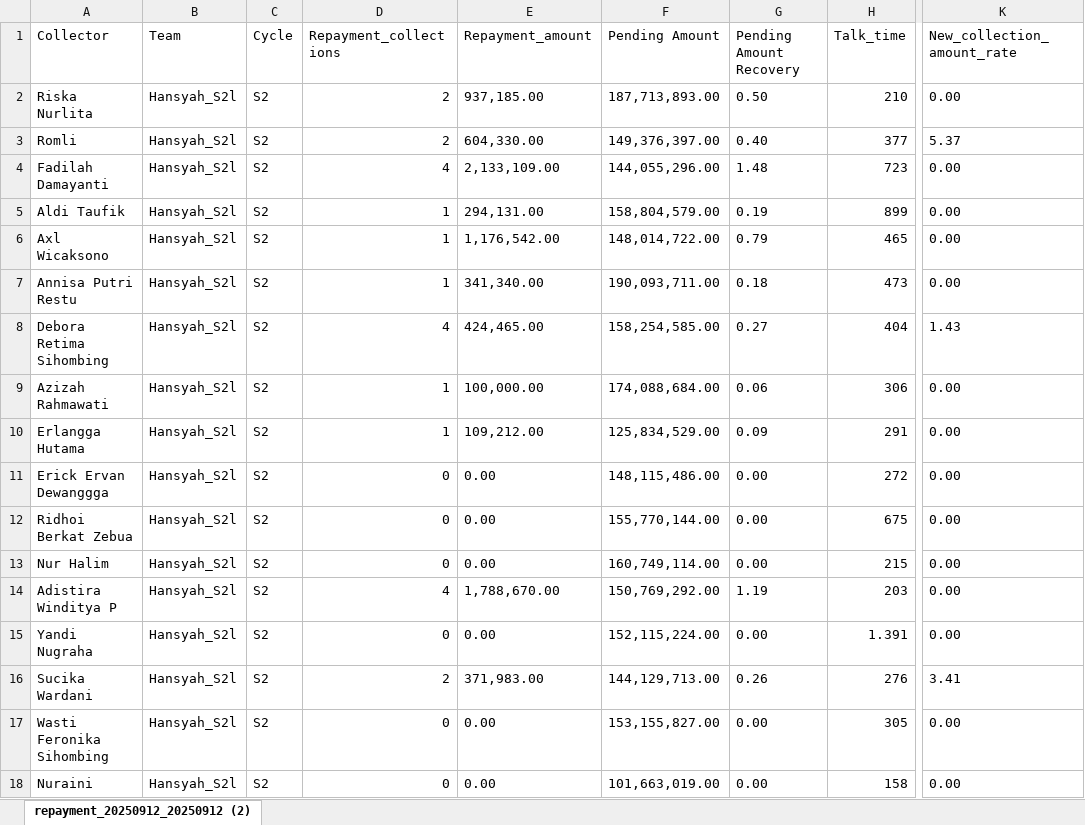
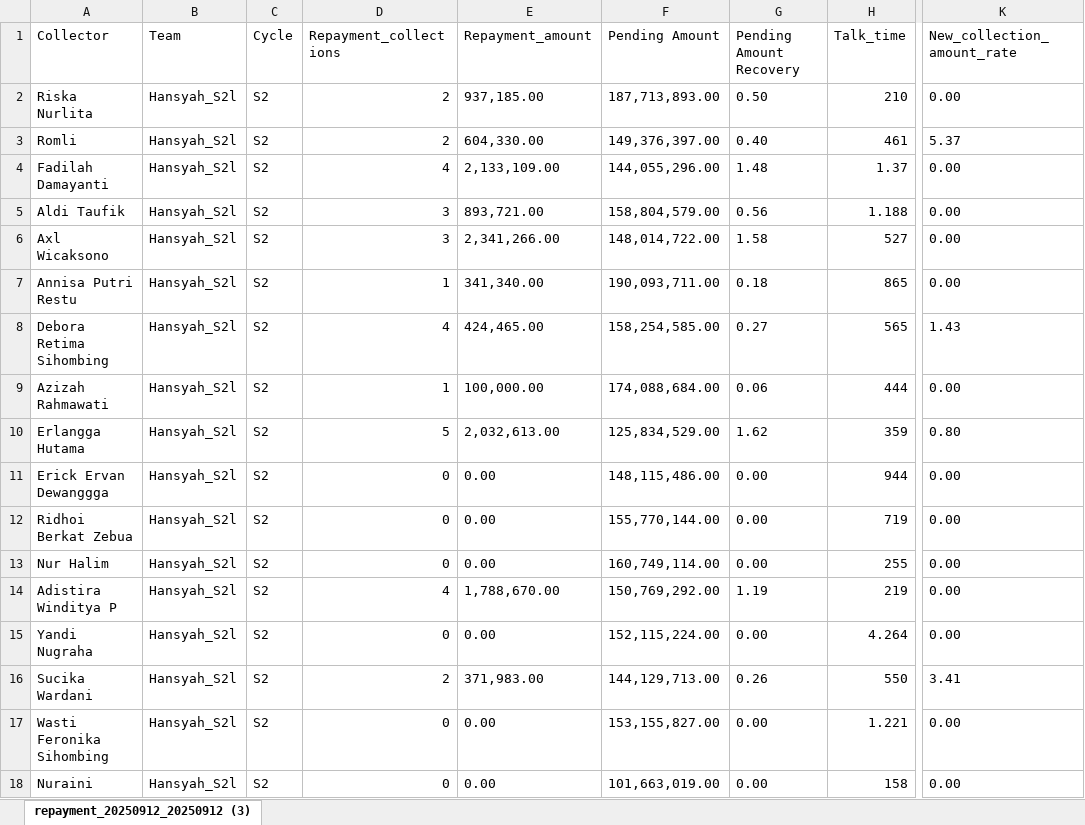
Before and after one commit to hansyahm99/first-project, an Excel workbook: riska.xlsx, sheet repayment_20250912_20250912 (3), drawn as a sheet; only a part is shown, gaps mark what is left out; values as stored, in another font and other column widths than the file's, no borders; the diff names each change by its address in the sheet, - before the commit and + after, or states it on an @@ line.

Commit message:
Add files via upload

```diff
--- a/riska.xlsx (sheet repayment_20250912_20250912 (3))
+++ b/riska.xlsx (sheet repayment_20250912_20250912 (3))
-sheet tab: repayment_20250912_20250912 (2)
+sheet tab: repayment_20250912_20250912 (3)
-H3 (Talk_time): 377
+H3 (Talk_time): 461
-H4 (Talk_time): 723
+H4 (Talk_time): 1.37
-D5:D6 (Repayment_collections): 1
+D5:D6 (Repayment_collections): 3
-E5 (Repayment_amount): 294,131.00
+E5 (Repayment_amount): 893,721.00
-G5 (Pending Amount Recovery): 0.19
+G5 (Pending Amount Recovery): 0.56
-H5 (Talk_time): 899
+H5 (Talk_time): 1.188
-E6 (Repayment_amount): 1,176,542.00
+E6 (Repayment_amount): 2,341,266.00
-G6 (Pending Amount Recovery): 0.79
+G6 (Pending Amount Recovery): 1.58
-H6 (Talk_time): 465
+H6 (Talk_time): 527
-H7 (Talk_time): 473
+H7 (Talk_time): 865
-H8 (Talk_time): 404
+H8 (Talk_time): 565
-H9 (Talk_time): 306
+H9 (Talk_time): 444
-D10 (Repayment_collections): 1
+D10 (Repayment_collections): 5
-E10 (Repayment_amount): 109,212.00
+E10 (Repayment_amount): 2,032,613.00
-G10 (Pending Amount Recovery): 0.09
+G10 (Pending Amount Recovery): 1.62
-H10 (Talk_time): 291
+H10 (Talk_time): 359
-K10 (New_collection_amount_rate): 0.00
+K10 (New_collection_amount_rate): 0.80
-H11 (Talk_time): 272
+H11 (Talk_time): 944
-H12 (Talk_time): 675
+H12 (Talk_time): 719
-H13 (Talk_time): 215
+H13 (Talk_time): 255
-H14 (Talk_time): 203
+H14 (Talk_time): 219
-H15 (Talk_time): 1.391
+H15 (Talk_time): 4.264
-H16 (Talk_time): 276
+H16 (Talk_time): 550
-H17 (Talk_time): 305
+H17 (Talk_time): 1.221
```
